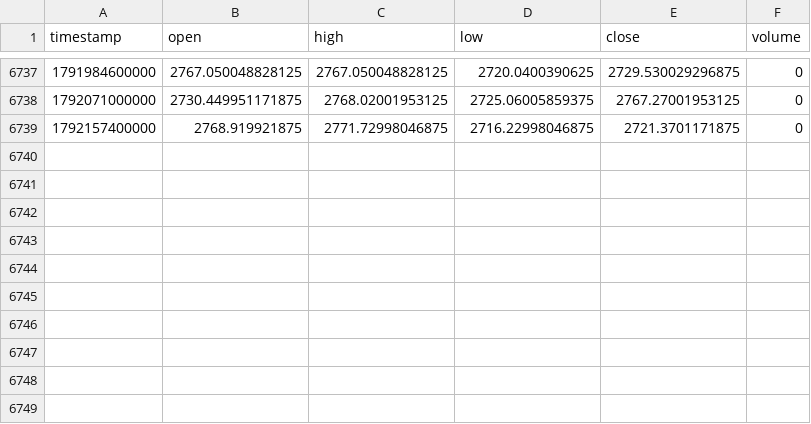
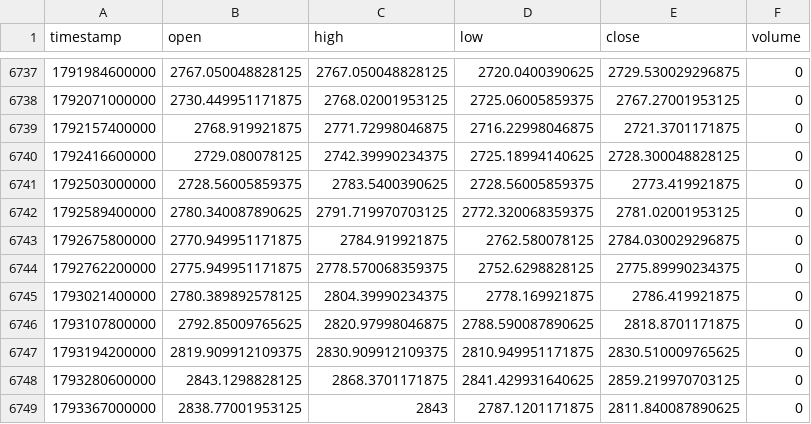
Before and after one commit to galeaserban028-a11y/quant-analytics, a CSV file: data/fx/d1/US2000.csv, drawn as a sheet; only a part is shown, gaps mark what is left out.

```diff
--- a/data/fx/d1/US2000.csv
+++ b/data/fx/d1/US2000.csv
@@ -6739 +6739,11 @@ timestamp,open,high,low,close,volume
 1792157400000,2768.919921875,2771.72998046875,2716.22998046875,2721.3701171875,0
+1792416600000,2729.080078125,2742.39990234375,2725.18994140625,2728.300048828125,0
+1792503000000,2728.56005859375,2783.5400390625,2728.56005859375,2773.419921875,0
+1792589400000,2780.340087890625,2791.719970703125,2772.320068359375,2781.02001953125,0
+1792675800000,2770.949951171875,2784.919921875,2762.580078125,2784.030029296875,0
+1792762200000,2775.949951171875,2778.570068359375,2752.6298828125,2775.89990234375,0
+1793021400000,2780.389892578125,2804.39990234375,2778.169921875,2786.419921875,0
+1793107800000,2792.85009765625,2820.97998046875,2788.590087890625,2818.8701171875,0
+1793194200000,2819.909912109375,2830.909912109375,2810.949951171875,2830.510009765625,0
+1793280600000,2843.1298828125,2868.3701171875,2841.429931640625,2859.219970703125,0
+1793367000000,2838.77001953125,2843,2787.1201171875,2811.840087890625,0
```
Also changed, not shown: data/fx/d1/EU50.csv, data/fx/d1/FRA40.csv, 39 other files.
